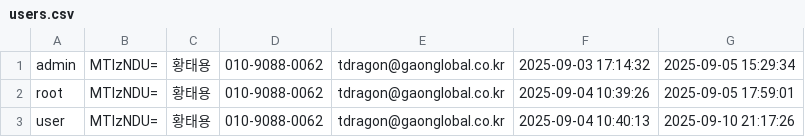
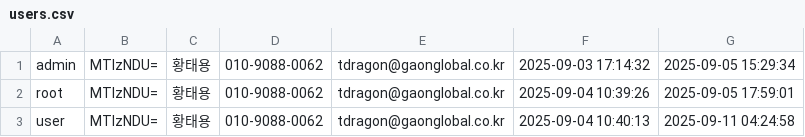
Before and after one commit to tdragon0062/Soldering, a CSV file: data/users.csv, drawn as a sheet.

```diff
--- a/data/users.csv
+++ b/data/users.csv
@@ -2,2 +2,2 @@
 root;MTIzNDU=;황태용;010-9088-0062;tdragon@gaonglobal.co.kr;2025-09-04 10:39:26;2025-09-05 17:59:01
-user;MTIzNDU=;황태용;010-9088-0062;tdragon@gaonglobal.co.kr;2025-09-04 10:40:13;2025-09-10 21:17:26
+user;MTIzNDU=;황태용;010-9088-0062;tdragon@gaonglobal.co.kr;2025-09-04 10:40:13;2025-09-11 04:24:58
```
Also changed, not shown: 2 other files.
